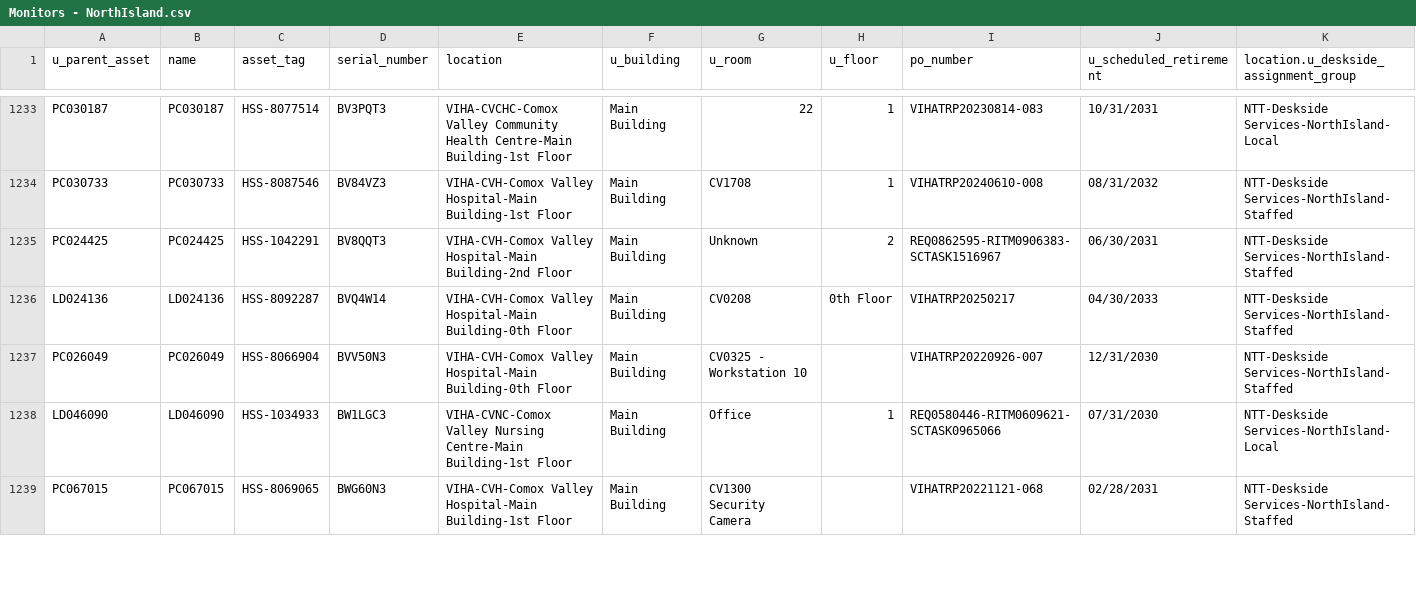
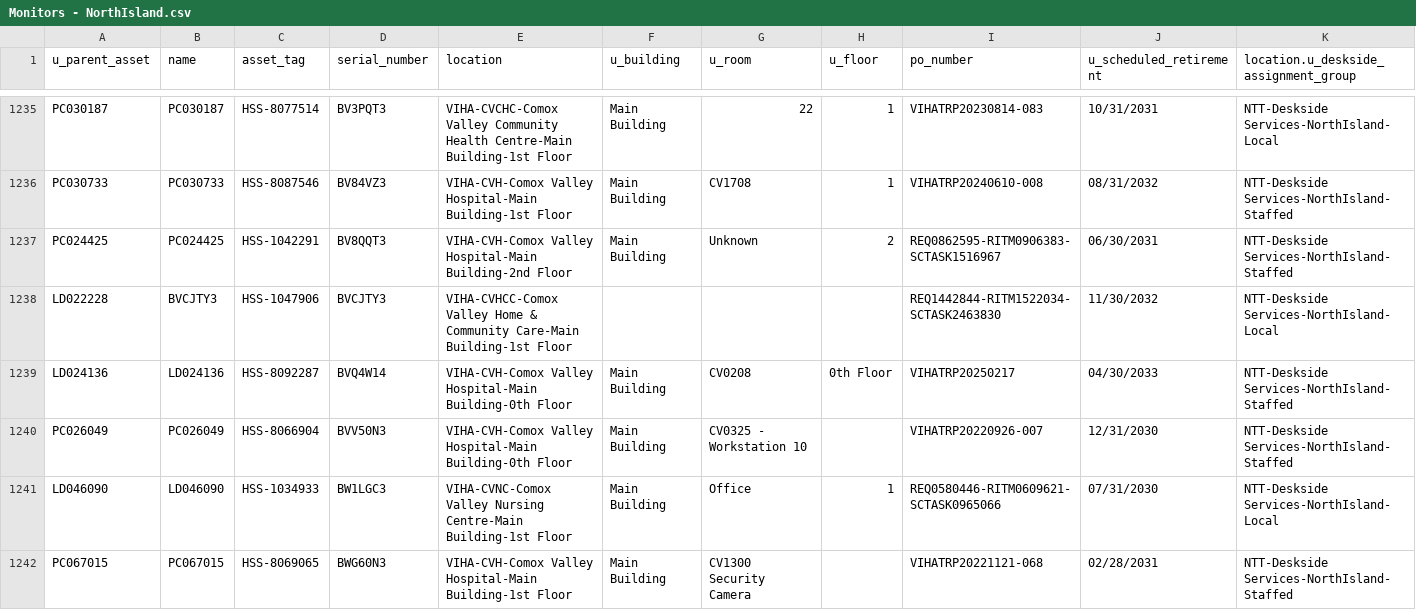
Before and after one commit to digbysa/New-Inventory-Tool, a CSV file: Data/NorthIsland/Monitors - NorthIsland.csv, drawn as a sheet; only a part is shown, gaps mark what is left out; the diff covers the shown part only.

```diff
--- a/Data/NorthIsland/Monitors - NorthIsland.csv
+++ b/Data/NorthIsland/Monitors - NorthIsland.csv
@@ -1235,2 +1237,3 @@
 "PC024425","PC024425","HSS-1042291","BV8QQT3","VIHA-CVH-Comox Valley Hospital-Main Building-2nd Floor","Main Building","Unknown","2","REQ0862595-RITM0906383-SCTASK1516967","06/30/2031","NTT-Deskside Services-NorthIsland-Staffed"
+"LD022228","BVCJTY3","HSS-1047906","BVCJTY3","VIHA-CVHCC-Comox Valley Home & Community Care-Main Building-1st Floor","","","","REQ1442844-RITM1522034-SCTASK2463830","11/30/2032","NTT-Deskside Services-NorthIsland-Local"
 "LD024136","LD024136","HSS-8092287","BVQ4W14","VIHA-CVH-Comox Valley Hospital-Main Building-0th Floor","Main Building","CV0208","0th Floor","VIHATRP20250217","04/30/2033","NTT-Deskside Services-NorthIsland-Staffed"
```
Also changed, not shown: 6 added rows, 4 removed rows and 18 edited cells elsewhere in this file, Data/CampbellRiver/Computers - CampbellRiver.csv, Data/Cowichan/Computers - Cowichan.csv, 15 other files.
